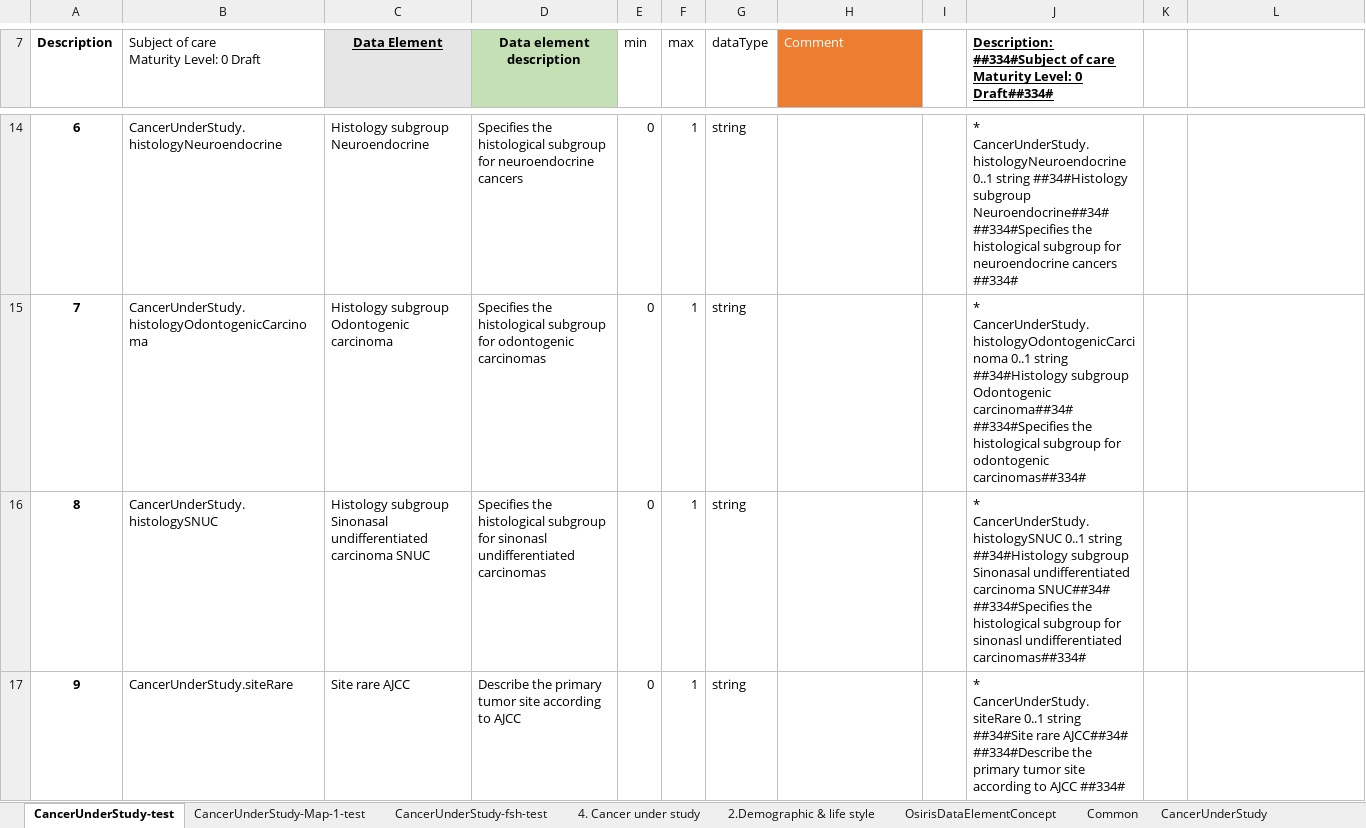
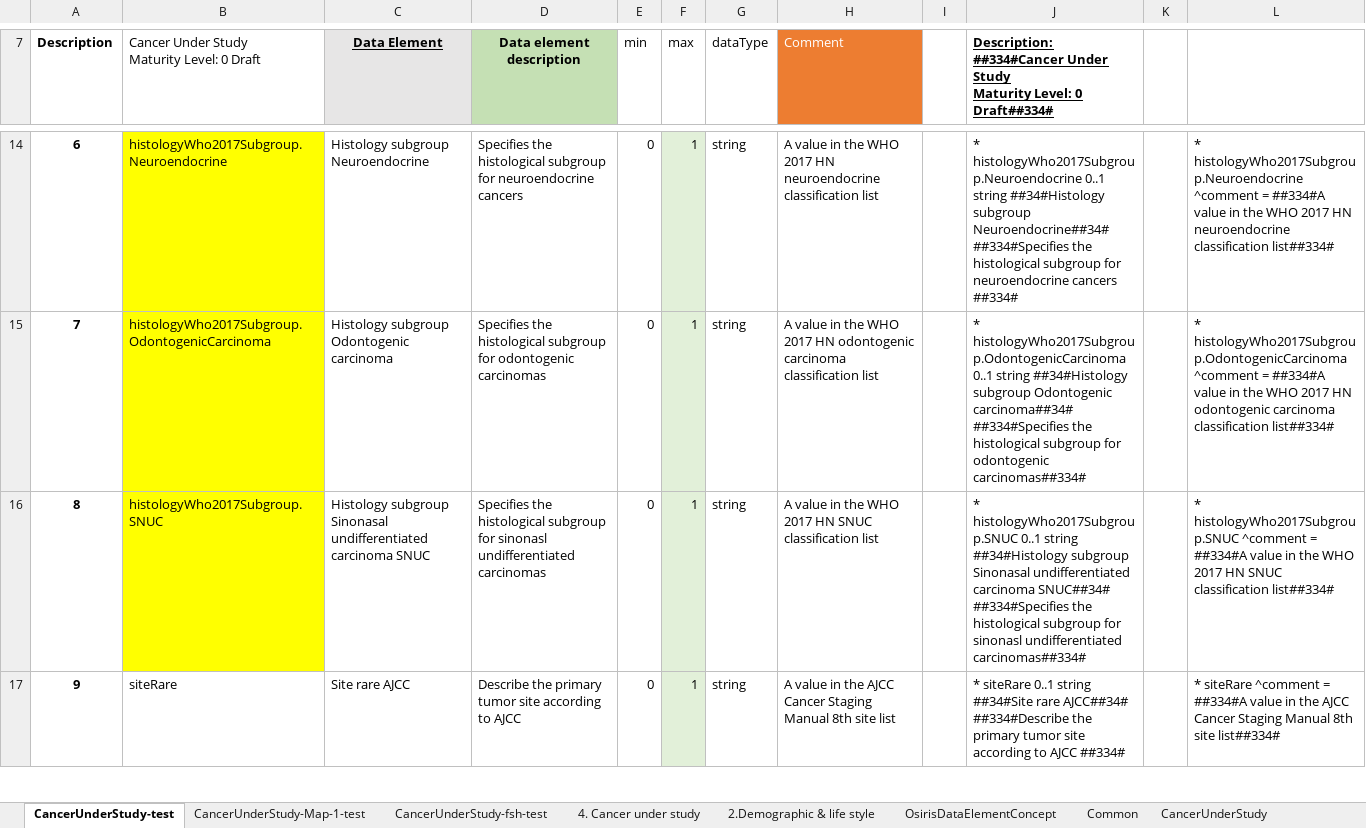
Before and after one commit to hl7-eu/idea4rc, an Excel workbook: src-models/idea4rc-model-maps.xlsm, sheet CancerUnderStudy-test, drawn as a sheet; only a part is shown, gaps mark what is left out; values as stored, in another font and other column widths than the file's, no borders; ↵ is a line break in a cell; the diff covers the shown part only; the diff names each change by its address in the sheet, - before the commit and + after, or states it on an @@ line.

Commit message:
new model import test

```diff
--- a/src-models/idea4rc-model-maps.xlsm (sheet CancerUnderStudy-test)
+++ b/src-models/idea4rc-model-maps.xlsm (sheet CancerUnderStudy-test)
-B7: Subject of care ↵ Maturity Level: 0 Draft
+B7: Cancer Under Study ↵ Maturity Level: 0 Draft
-J7: Description: ##334#Subject of care ↵ Maturity Level:…
+J7: Description: ##334#Cancer Under Study ↵ Maturity Level:…
-B14:B16 fill: none
+B14:B16 fill: #FFFF00
-B14: CancerUnderStudy.histologyNeuroendocrine
+B14: histologyWho2017Subgroup.Neuroendocrine
-F14:F17 fill: none
+F14:F17 fill: #E2F0D9
-H14 (Comment): (empty)
+H14 (Comment): A value in the WHO 2017 HN neuroendocrine classification list
-J14: * CancerUnderStudy.histologyNeuroendocrine 0..1 string…
+J14: * histologyWho2017Subgroup.Neuroendocrine 0..1 string…
-L14: (empty)
+L14: * histologyWho2017Subgroup.Neuroendocrine ^comment = ##334#A value in the WHO 2017 HN neuroendocrine classification list##334#
-B15: CancerUnderStudy.histologyOdontogenicCarcinoma
+B15: histologyWho2017Subgroup.OdontogenicCarcinoma
-H15 (Comment): (empty)
+H15 (Comment): A value in the WHO 2017 HN odontogenic carcinoma classification list
-J15: * CancerUnderStudy.histologyOdontogenicCarcinoma 0..1 string…
+J15: * histologyWho2017Subgroup.OdontogenicCarcinoma 0..1 string…
-L15: (empty)
+L15: * histologyWho2017Subgroup.OdontogenicCarcinoma ^comment = ##334#A value in the WHO 2017 HN odontogenic carcinoma classification list##334#
-B16: CancerUnderStudy.histologySNUC
+B16: histologyWho2017Subgroup.SNUC
-H16 (Comment): (empty)
+H16 (Comment): A value in the WHO 2017 HN SNUC classification list
-J16: * CancerUnderStudy.histologySNUC 0..1 string…
+J16: * histologyWho2017Subgroup.SNUC 0..1 string…
-L16: (empty)
+L16: * histologyWho2017Subgroup.SNUC ^comment = ##334#A value in the WHO 2017 HN SNUC classification list##334#
-B17: CancerUnderStudy.siteRare
+B17: siteRare
-H17 (Comment): (empty)
+H17 (Comment): A value in the AJCC Cancer Staging Manual 8th site list
-J17: * CancerUnderStudy.siteRare 0..1 string…
+J17: * siteRare 0..1 string…
-L17: (empty)
+L17: * siteRare ^comment = ##334#A value in the AJCC Cancer Staging Manual 8th site list##334#
```
Also changed, not shown: 112 edited cells and cell formats elsewhere in this sheet, sheet CancerUnderStudy, sheet CancerUnderStudy-fsh-test, sheet CancerUnderStudy-fsh, sheet CancerUnderStudy-Map-1-test, sheet CancerUnderStudy-Map-1, sheet CancerUnderStudy-ConceptMap, 1 more sheet, other sheet tabs, formulas that keep their value, charts or pictures, 4 other files.
